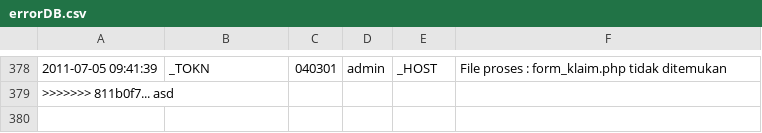
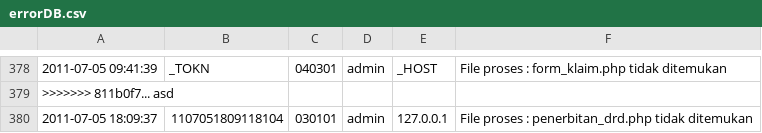
Before and after one commit to mrcoco/Billing, a CSV file: billing/_data/errorDB.csv, drawn as a sheet; only a part is shown, gaps mark what is left out; the diff names each change by its address in the sheet, - before the commit and + after, or states it on an @@ line.

Commit message:
Task#Data Pelanggan

```diff
--- a/billing/_data/errorDB.csv
+++ b/billing/_data/errorDB.csv
+row 380: 2011-07-05 18:09:37 | 1107051809118104 | 030101 | admin | 127.0.0.1 | File proses : penerbitan_drd.php tidak ditemukan
```
Also changed, not shown: 3 other files.
